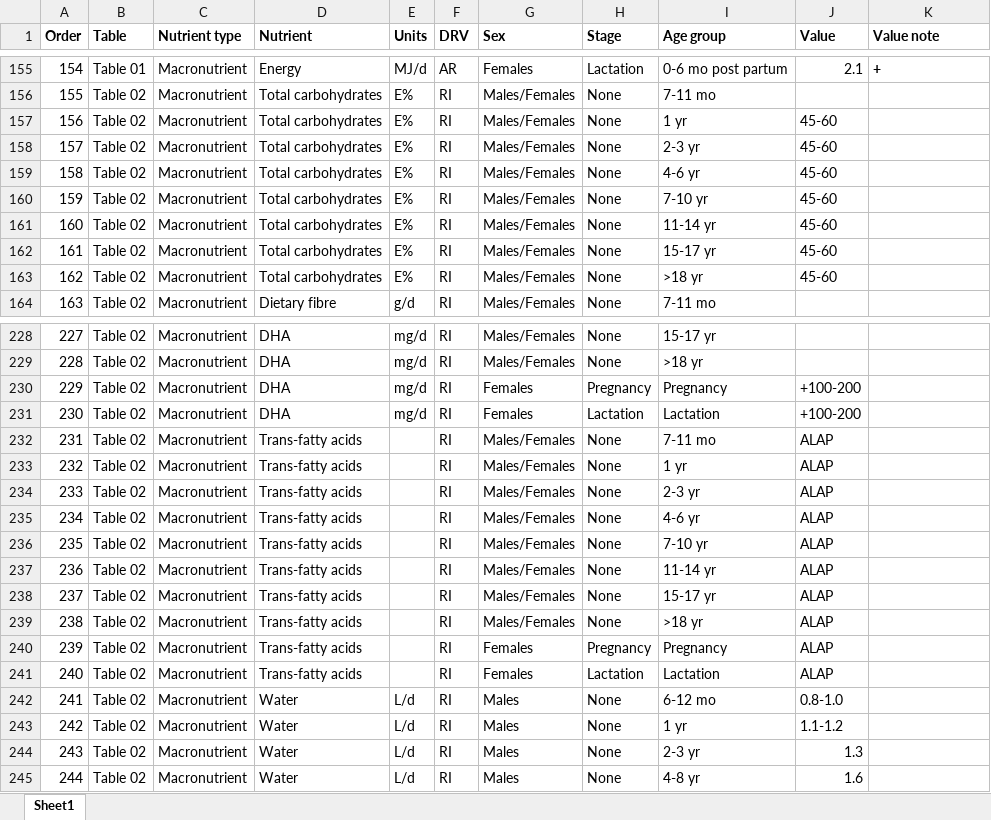
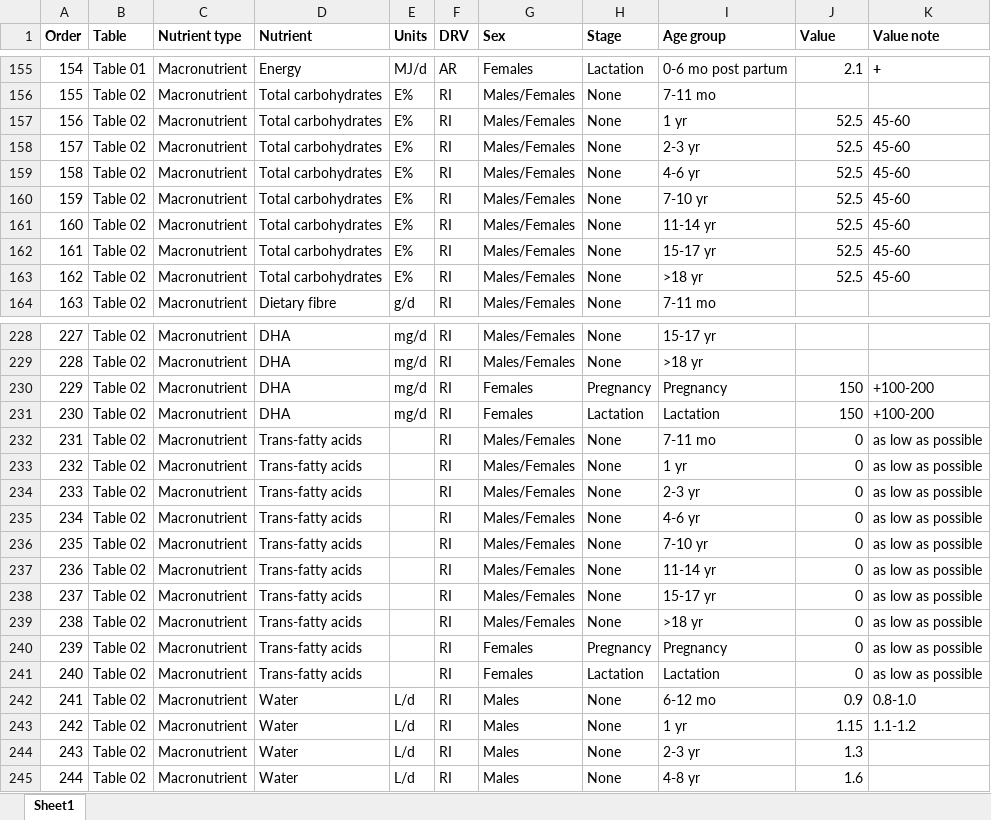
Before and after one commit to cfree14/subnational_nutrient_distributions, an Excel workbook: data/dris/raw/efsa/EFSA_2019_dris_formatted.xlsx, sheet Sheet1, drawn as a sheet; only a part is shown, gaps mark what is left out; values as stored, in another font and other column widths than the file's, no borders; the diff covers the shown part only; the diff names each change by its address in the sheet, - before the commit and + after, or states it on an @@ line.

```diff
--- a/data/dris/raw/efsa/EFSA_2019_dris_formatted.xlsx (sheet Sheet1)
+++ b/data/dris/raw/efsa/EFSA_2019_dris_formatted.xlsx (sheet Sheet1)
-J157:J163 (Value): 45-60
+J157:J163 (Value): 52.5
-K157:K163 (Value note): (empty)
+K157:K163 (Value note): 45-60
-J230:J231 (Value): +100-200
+J230:J231 (Value): 150
-K230:K231 (Value note): (empty)
+K230:K231 (Value note): +100-200
-J232:J241 (Value): ALAP
+J232:J241 (Value): 0
-K232:K241 (Value note): (empty)
+K232:K241 (Value note): as low as possible
-J242 (Value): 0.8-1.0
+J242 (Value): 0.9
-K242 (Value note): (empty)
+K242 (Value note): 0.8-1.0
-J243 (Value): 1.1-1.2
+J243 (Value): 1.15
-K243 (Value note): (empty)
+K243 (Value note): 1.1-1.2
```
Also changed, not shown: 101 edited cells elsewhere in this sheet, data/dris/raw/efsa/EFSA_2018_upper_limits.xlsx, 14 other files.
